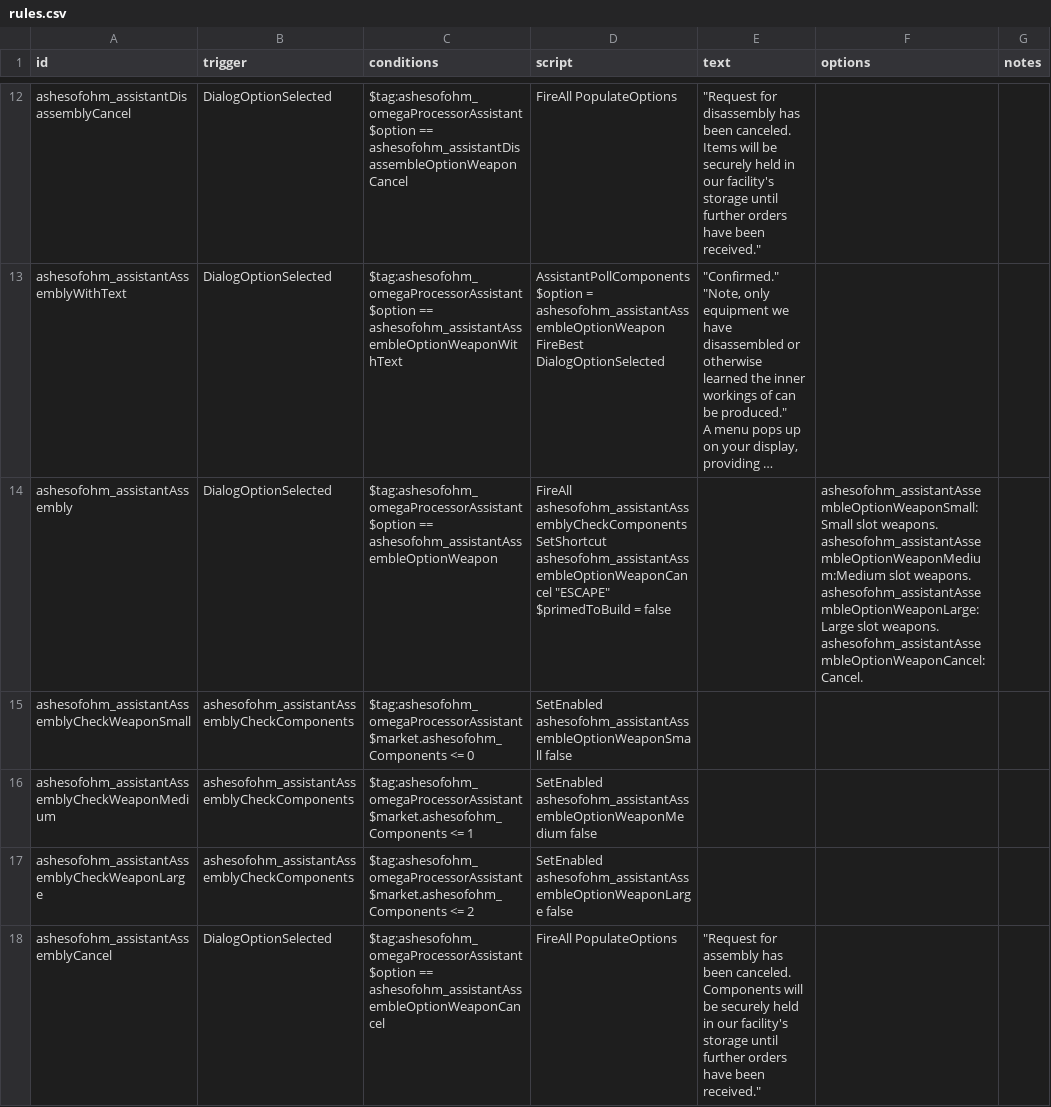
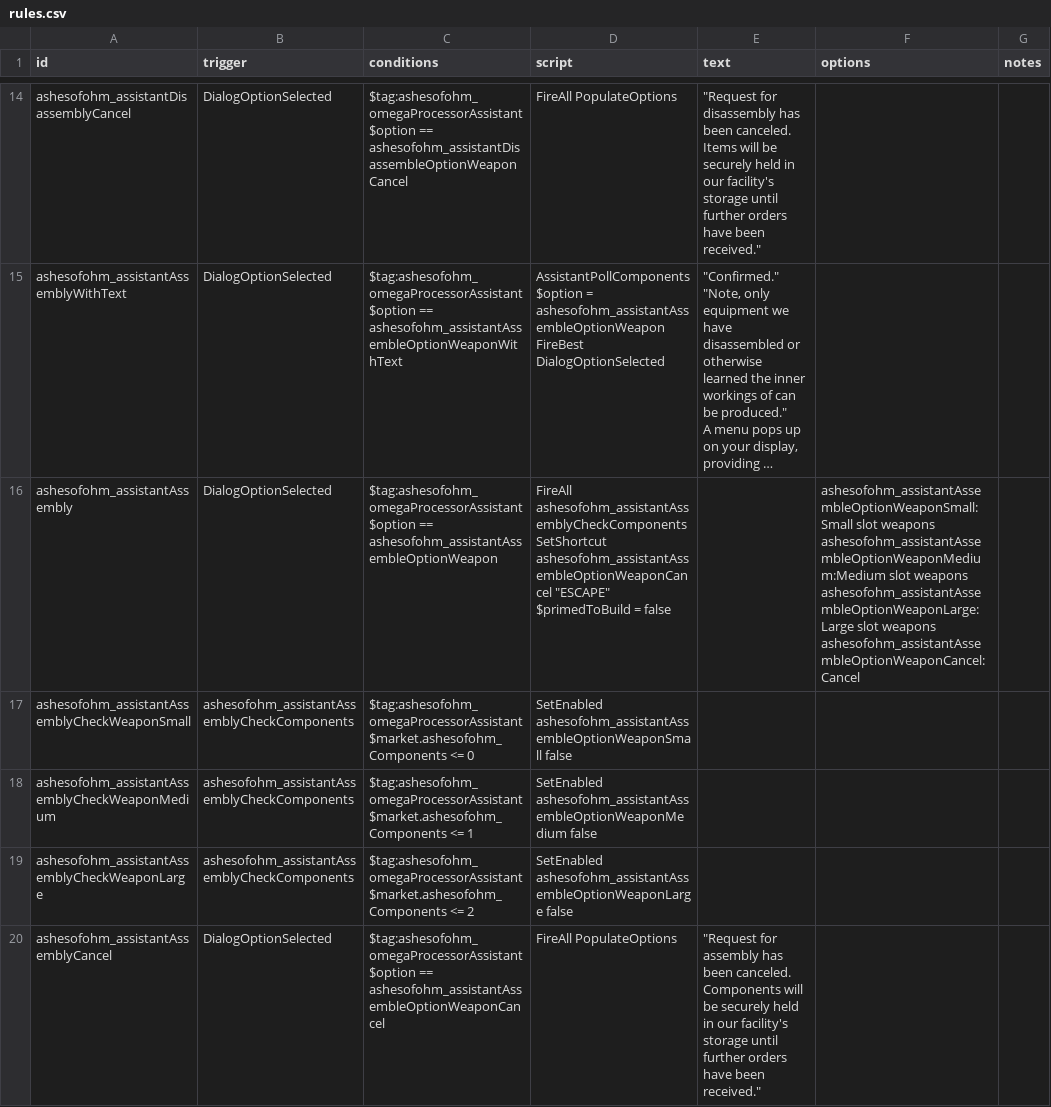
Before and after one commit to MildlyFootwear/starsector-AshesOfOhm, a CSV file: data/campaign/rules.csv, drawn as a sheet; only a part is shown, gaps mark what is left out; long unchanged cells end in …; addresses are those after the commit; ↵ is a line break in a cell; the diff covers the shown part only; the diff names each change by its address in the sheet, - before the commit and + after, or states it on an @@ line.

Commit message:
Renamed method, adjusted rules.

```diff
--- a/data/campaign/rules.csv
+++ b/data/campaign/rules.csv
-F16 (options): ashesofohm_assistantAssembleOptionWeaponSmall:Small slot weapons. ↵ ashesofohm_assistantAssembleOptionWeaponMedium:Medium slot weapons. ↵ ashesofohm_assistantAssembleOptionWeaponLarge:Large slot weapons. ↵ ashesofohm_assistantAssembleOptionWeaponCancel:Cancel.
+F16 (options): ashesofohm_assistantAssembleOptionWeaponSmall:Small slot weapons ↵ ashesofohm_assistantAssembleOptionWeaponMedium:Medium slot weapons ↵ ashesofohm_assistantAssembleOptionWeaponLarge:Large slot weapons ↵ ashesofohm_assistantAssembleOptionWeaponCancel:Cancel
```
Also changed, not shown: 2 added rows and 10 edited cells elsewhere in this file, 3 other files.
